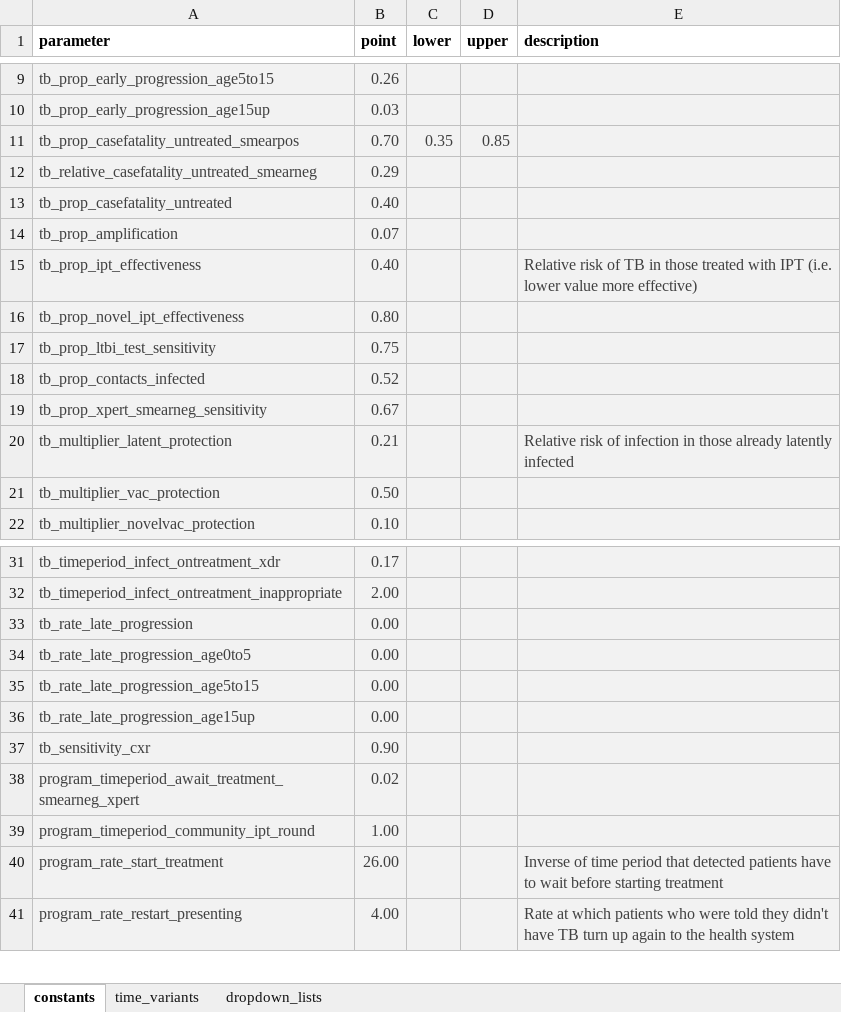
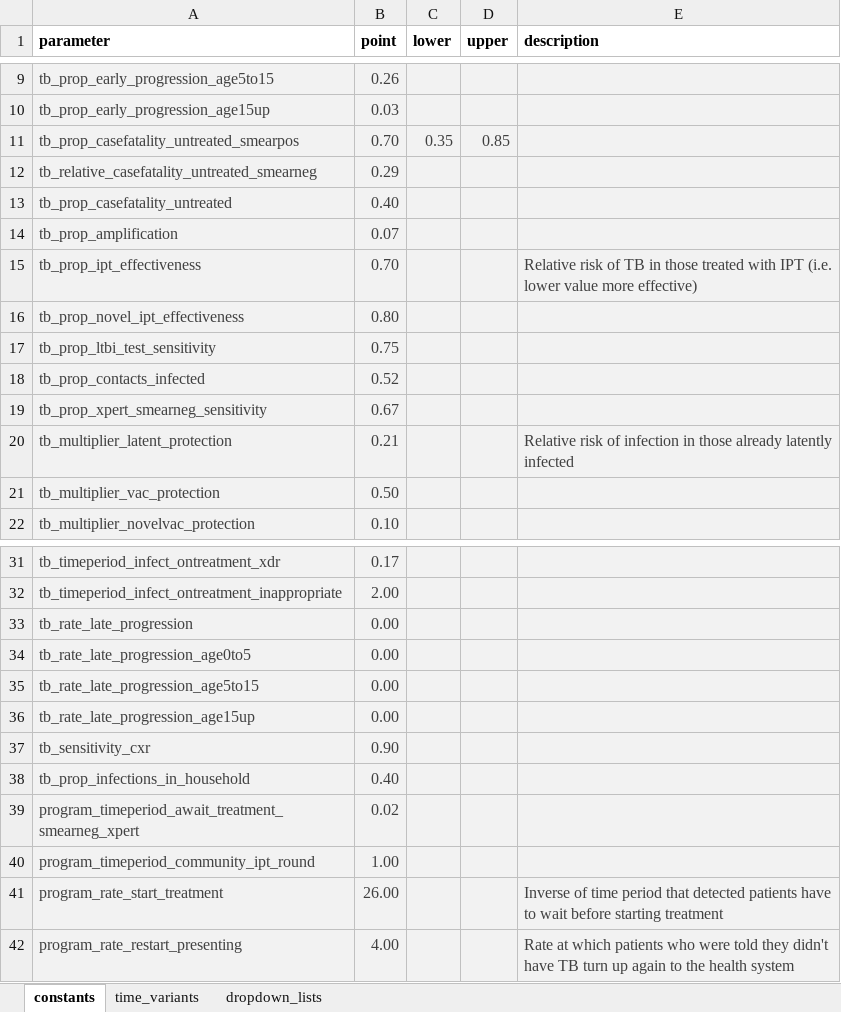
Before and after one commit to monash-emu/AuTuMN, an Excel workbook: autumn/xls/data_default.xlsx, sheet constants, drawn as a sheet; only a part is shown, gaps mark what is left out; values as stored, in another font and other column widths than the file's, no borders; the diff names each change by its address in the sheet, - before the commit and + after, or states it on an @@ line.

Commit message:
Reconcile Philippines spreadsheet changes
Make sure both Tan and my changes incorporated.

```diff
--- a/autumn/xls/data_default.xlsx (sheet constants)
+++ b/autumn/xls/data_default.xlsx (sheet constants)
-B15 (point): 0.40
+B15 (point): 0.70
+row 38: tb_prop_infections_in_household | 0.40
```
Also changed, not shown: autumn/xls/data_philippines.xlsx.
